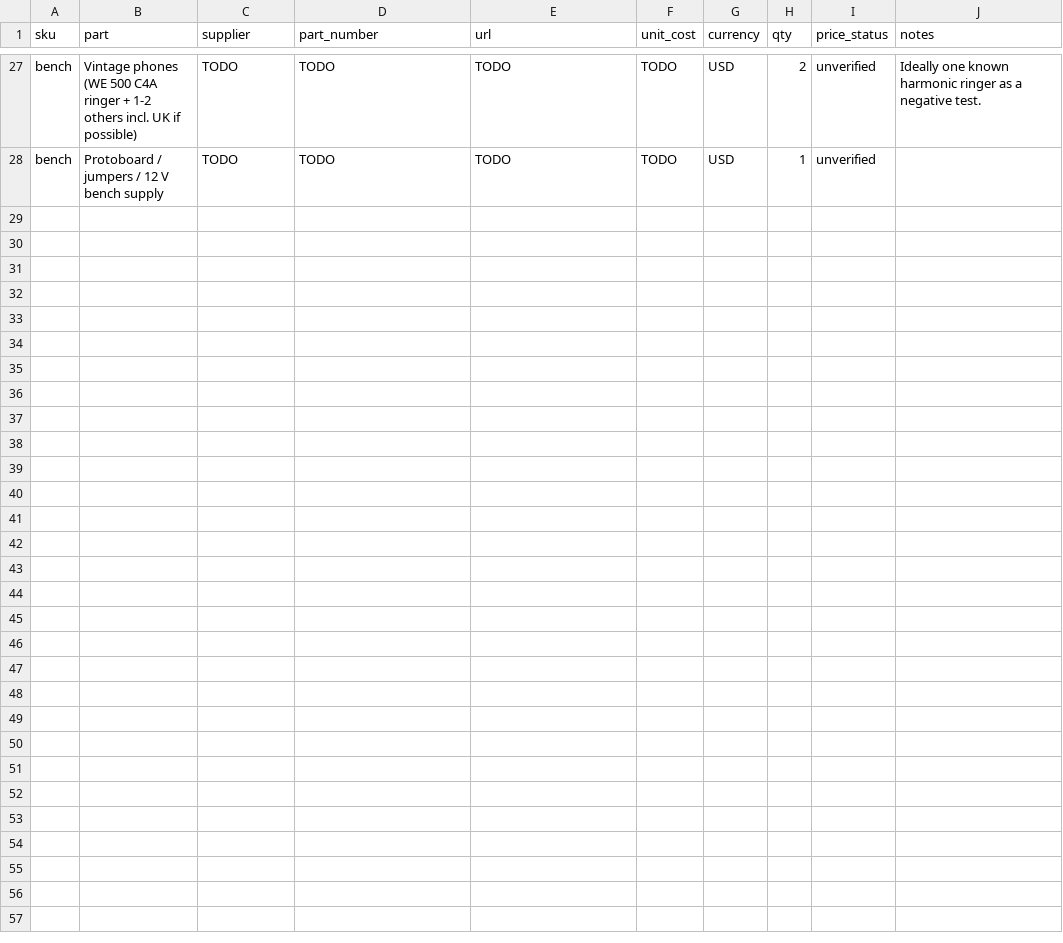
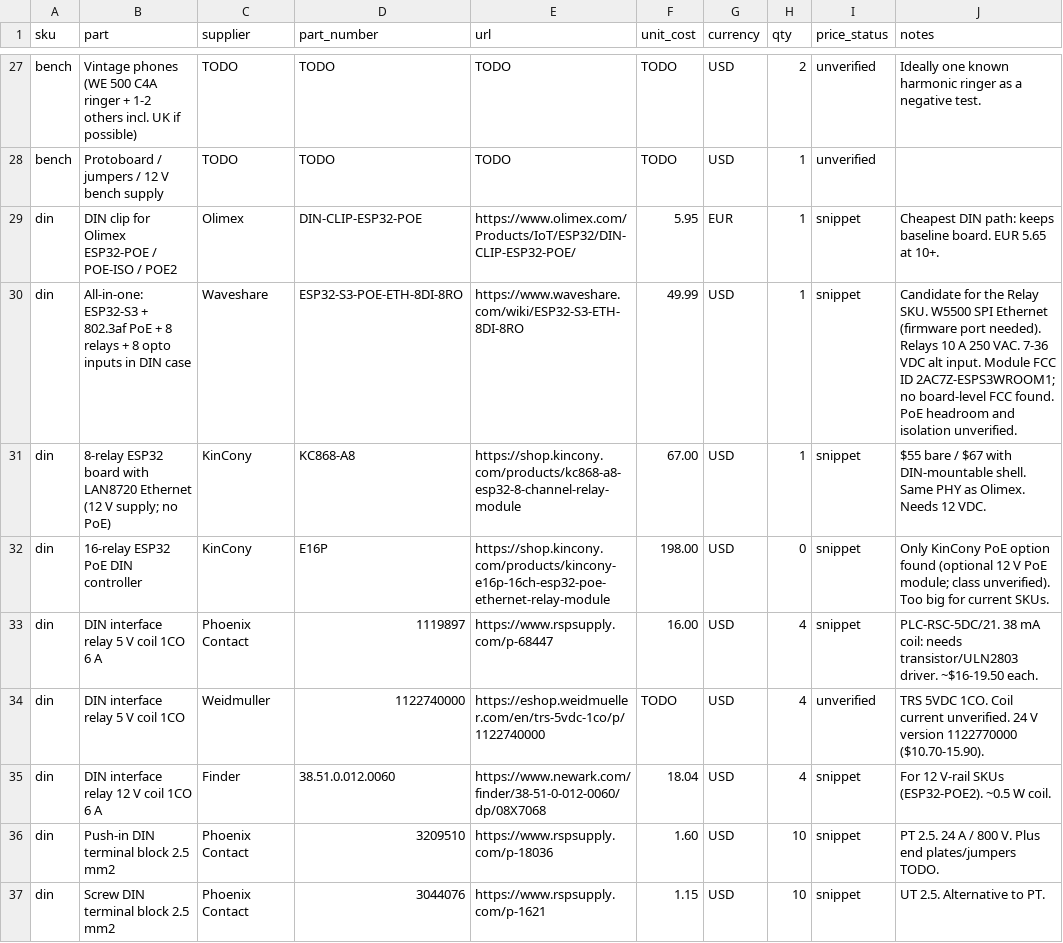
Before and after one commit to fullmetal-fred/show-box, a CSV file: hardware/bom/bom.csv, drawn as a sheet; only a part is shown, gaps mark what is left out; the diff covers the shown part only.

```diff
--- a/hardware/bom/bom.csv
+++ b/hardware/bom/bom.csv
@@ -28 +28,10 @@ bench,Vintage phones (WE 500 C4A ringer + 1-2 others incl. UK if possible),TODO,
 bench,Protoboard / jumpers / 12 V bench supply,TODO,TODO,TODO,TODO,USD,1,unverified,
+din,DIN clip for Olimex ESP32-POE / POE-ISO / POE2,Olimex,DIN-CLIP-ESP32-POE,https://www.olimex.com/Products/IoT/ESP32/DIN-CLIP-ESP32-POE/,5.95,EUR,1,snippet,Cheapest DIN path: keeps baseline board. EUR 5.65 at 10+.
+din,All-in-one: ESP32-S3 + 802.3af PoE + 8 relays + 8 opto inputs in DIN case,Waveshare,ESP32-S3-POE-ETH-8DI-8RO,https://www.waveshare.com/wiki/ESP32-S3-ETH-8DI-8RO,49.99,USD,1,snippet,Candidate for the Relay SKU. W5500 SPI Ethernet (firmware port needed). Relays 10 A 250 VAC. 7-36 VDC alt input. Module FCC ID 2AC7Z-ESPS3WROOM1; no board-level FCC found. PoE headroom and isolation unverified.
+din,8-relay ESP32 board with LAN8720 Ethernet (12 V supply; no PoE),KinCony,KC868-A8,https://shop.kincony.com/products/kc868-a8-esp32-8-channel-relay-module,67.00,USD,1,snippet,$55 bare / $67 with DIN-mountable shell. Same PHY as Olimex. Needs 12 VDC.
+din,16-relay ESP32 PoE DIN controller,KinCony,E16P,https://shop.kincony.com/products/kincony-e16p-16ch-esp32-poe-ethernet-relay-module,198.00,USD,0,snippet,Only KinCony PoE option found (optional 12 V PoE module; class unverified). Too big for current SKUs.
+din,DIN interface relay 5 V coil 1CO 6 A,Phoenix Contact,1119897,https://www.rspsupply.com/p-68447,16.00,USD,4,snippet,PLC-RSC-5DC/21. 38 mA coil: needs transistor/ULN2803 driver. ~$16-19.50 each.
+din,DIN interface relay 5 V coil 1CO,Weidmuller,1122740000,https://eshop.weidmueller.com/en/trs-5vdc-1co/p/1122740000,TODO,USD,4,unverified,TRS 5VDC 1CO. Coil current unverified. 24 V version 1122770000 ($10.70-15.90).
+din,DIN interface relay 12 V coil 1CO 6 A,Finder,38.51.0.012.0060,https://www.newark.com/finder/38-51-0-012-0060/dp/08X7068,18.04,USD,4,snippet,For 12 V-rail SKUs (ESP32-POE2). ~0.5 W coil.
+din,Push-in DIN terminal block 2.5 mm2,Phoenix Contact,3209510,https://www.rspsupply.com/p-18036,1.60,USD,10,snippet,PT 2.5. 24 A / 800 V. Plus end plates/jumpers TODO.
+din,Screw DIN terminal block 2.5 mm2,Phoenix Contact,3044076,https://www.rspsupply.com/p-1621,1.15,USD,10,snippet,UT 2.5. Alternative to PT.
```
Also changed, not shown: 8 added rows elsewhere in this file, 4 other files.
